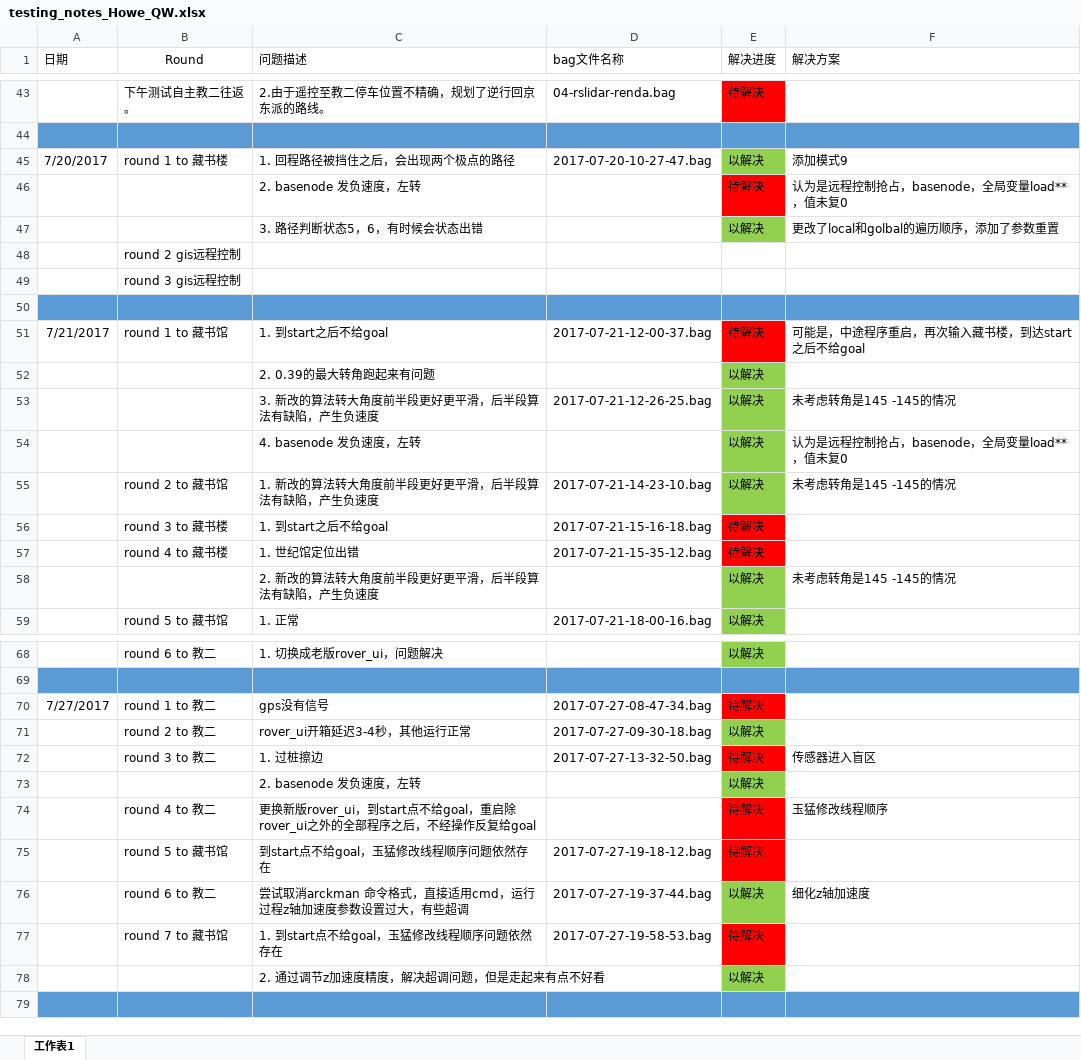
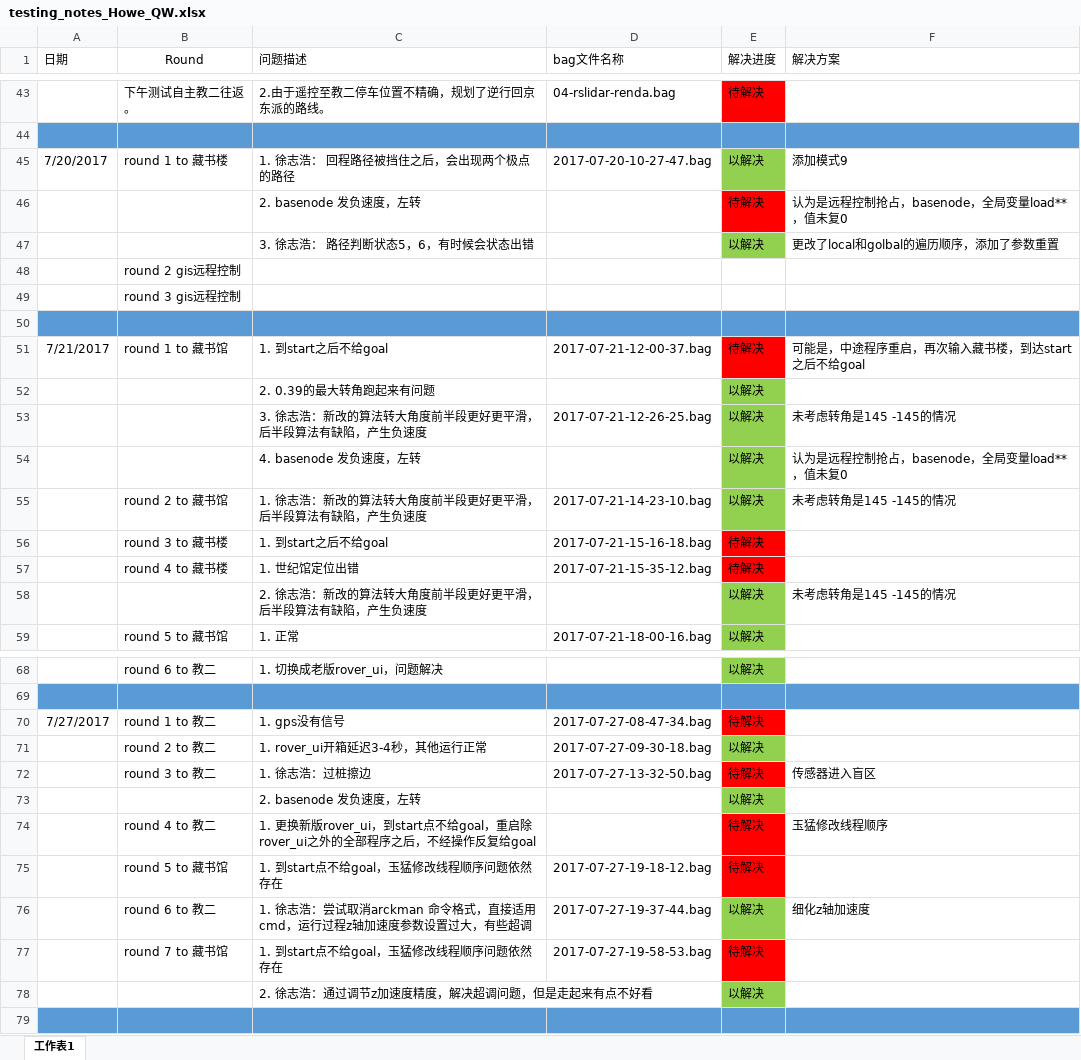
Before and after one commit to DinnerHowe/working_notes, an Excel workbook: testing_notes_Howe_QW.xlsx, sheet 工作表1, drawn as a sheet; only a part is shown, gaps mark what is left out; values as stored, in another font and other column widths than the file's, no borders; the diff names each change by its address in the sheet, - before the commit and + after, or states it on an @@ line.

Commit message:
2017-07-28

```diff
--- a/testing_notes_Howe_QW.xlsx (sheet 工作表1)
+++ b/testing_notes_Howe_QW.xlsx (sheet 工作表1)
-C45 (问题描述): 1. 回程路径被挡住之后，会出现两个极点的路径
+C45 (问题描述): 1. 徐志浩： 回程路径被挡住之后，会出现两个极点的路径
-C47 (问题描述): 3. 路径判断状态5，6，有时候会状态出错
+C47 (问题描述): 3. 徐志浩： 路径判断状态5，6，有时候会状态出错
-C53 (问题描述): 3. 新改的算法转大角度前半段更好更平滑，后半段算法有缺陷，产生负速度
+C53 (问题描述): 3. 徐志浩：新改的算法转大角度前半段更好更平滑，后半段算法有缺陷，产生负速度
-C55 (问题描述): 1. 新改的算法转大角度前半段更好更平滑，后半段算法有缺陷，产生负速度
+C55 (问题描述): 1. 徐志浩：新改的算法转大角度前半段更好更平滑，后半段算法有缺陷，产生负速度
-C58 (问题描述): 2. 新改的算法转大角度前半段更好更平滑，后半段算法有缺陷，产生负速度
+C58 (问题描述): 2. 徐志浩：新改的算法转大角度前半段更好更平滑，后半段算法有缺陷，产生负速度
-C70 (问题描述): gps没有信号
+C70 (问题描述): 1. gps没有信号
-C71 (问题描述): rover_ui开箱延迟3-4秒，其他运行正常
+C71 (问题描述): 1. rover_ui开箱延迟3-4秒，其他运行正常
-C72 (问题描述): 1. 过桩擦边
+C72 (问题描述): 1. 徐志浩：过桩擦边
-C74 (问题描述): 更换新版…
+C74 (问题描述): 1. 更换新版…
-C75 (问题描述): 到start点不给goal，玉猛修改线程顺序问题依然存在
+C75 (问题描述): 1. 到start点不给goal，玉猛修改线程顺序问题依然存在
-C76 (问题描述): 尝试取消…
+C76 (问题描述): 1. 徐志浩：尝试取消…
-C78 (问题描述): 2. 通过调节z加速度精度，解决超调问题，但是走起来有点不好看
+C78 (问题描述): 2. 徐志浩：通过调节z加速度精度，解决超调问题，但是走起来有点不好看
```
